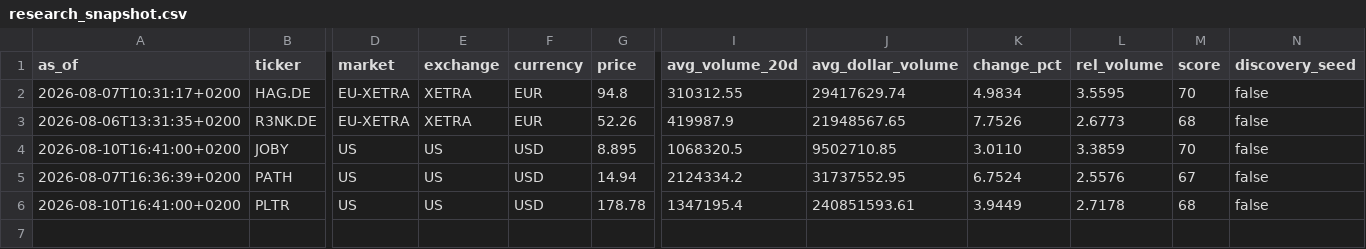
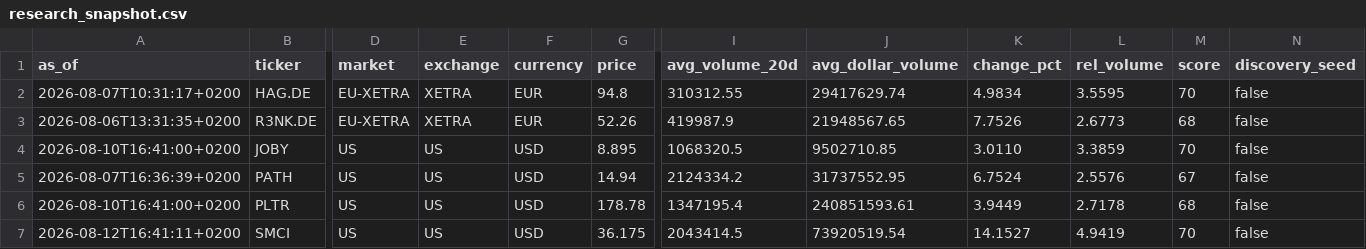
Before and after one commit to Toeffer/TradingJournal, a CSV file: data/research_snapshot.csv, drawn as a sheet; only a part is shown, gaps mark what is left out; rows hold the shown columns only; the diff names each change by its address in the sheet, - before the commit and + after, or states it on an @@ line.

```diff
--- a/data/research_snapshot.csv
+++ b/data/research_snapshot.csv
+row 7: 2026-08-12T16:41:11+0200 | SMCI | US | US | USD | 36.175 | 2043414.5 | 73920519.54 | 14.1527 | 4.9419 | 70 | false
```
Also changed, not shown: data/market_regime.csv, data/scanner_signals.csv, 5 other files.
